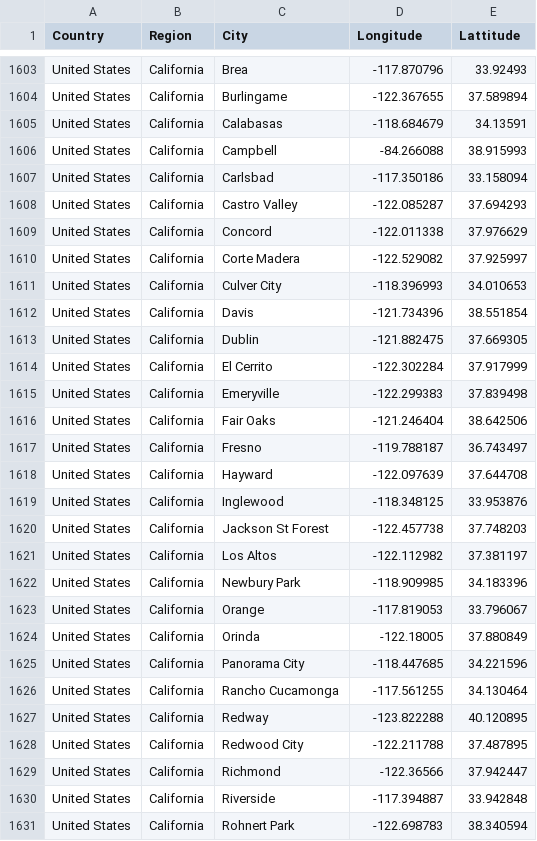
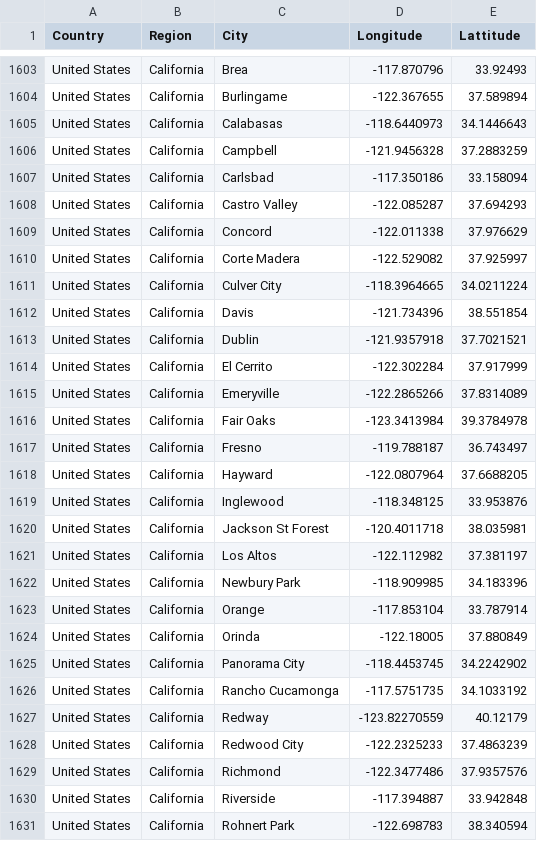
Before and after one commit to lyokha/statcounter-utils, a CSV file: geocode.csv, drawn as a sheet; only a part is shown, gaps mark what is left out; the diff covers the shown part only.

Commit message:
miscellaneous improvements in cities.r; geocodes updated

```diff
--- a/geocode.csv
+++ b/geocode.csv
@@ -1604,4 +1604,4 @@ United States;California;Brea;-117.870796;33.92493
 United States;California;Burlingame;-122.367655;37.589894
-United States;California;Calabasas;-118.684679;34.13591
-United States;California;Campbell;-84.266088;38.915993
+United States;California;Calabasas;-118.6440973;34.1446643
+United States;California;Campbell;-121.9456328;37.2883259
 United States;California;Carlsbad;-117.350186;33.158094
@@ -1610,21 +1610,21 @@ United States;California;Concord;-122.011338;37.976629
 United States;California;Corte Madera;-122.529082;37.925997
-United States;California;Culver City;-118.396993;34.010653
+United States;California;Culver City;-118.3964665;34.0211224
 United States;California;Davis;-121.734396;38.551854
-United States;California;Dublin;-121.882475;37.669305
+United States;California;Dublin;-121.9357918;37.7021521
 United States;California;El Cerrito;-122.302284;37.917999
-United States;California;Emeryville;-122.299383;37.839498
-United States;California;Fair Oaks;-121.246404;38.642506
+United States;California;Emeryville;-122.2865266;37.8314089
+United States;California;Fair Oaks;-123.3413984;39.3784978
 United States;California;Fresno;-119.788187;36.743497
-United States;California;Hayward;-122.097639;37.644708
+United States;California;Hayward;-122.0807964;37.6688205
 United States;California;Inglewood;-118.348125;33.953876
-United States;California;Jackson St Forest;-122.457738;37.748203
+United States;California;Jackson St Forest;-120.4011718;38.035981
 United States;California;Los Altos;-122.112982;37.381197
 United States;California;Newbury Park;-118.909985;34.183396
-United States;California;Orange;-117.819053;33.796067
+United States;California;Orange;-117.853104;33.787914
 United States;California;Orinda;-122.18005;37.880849
-United States;California;Panorama City;-118.447685;34.221596
-United States;California;Rancho Cucamonga;-117.561255;34.130464
-United States;California;Redway;-123.822288;40.120895
-United States;California;Redwood City;-122.211788;37.487895
-United States;California;Richmond;-122.36566;37.942447
+United States;California;Panorama City;-118.4453745;34.2242902
+United States;California;Rancho Cucamonga;-117.5751735;34.1033192
+United States;California;Redway;-123.82270559;40.12179
+United States;California;Redwood City;-122.2325233;37.4863239
+United States;California;Richmond;-122.3477486;37.9357576
 United States;California;Riverside;-117.394887;33.942848
```
Also changed, not shown: 120 edited cells elsewhere in this file, 1 other file.
